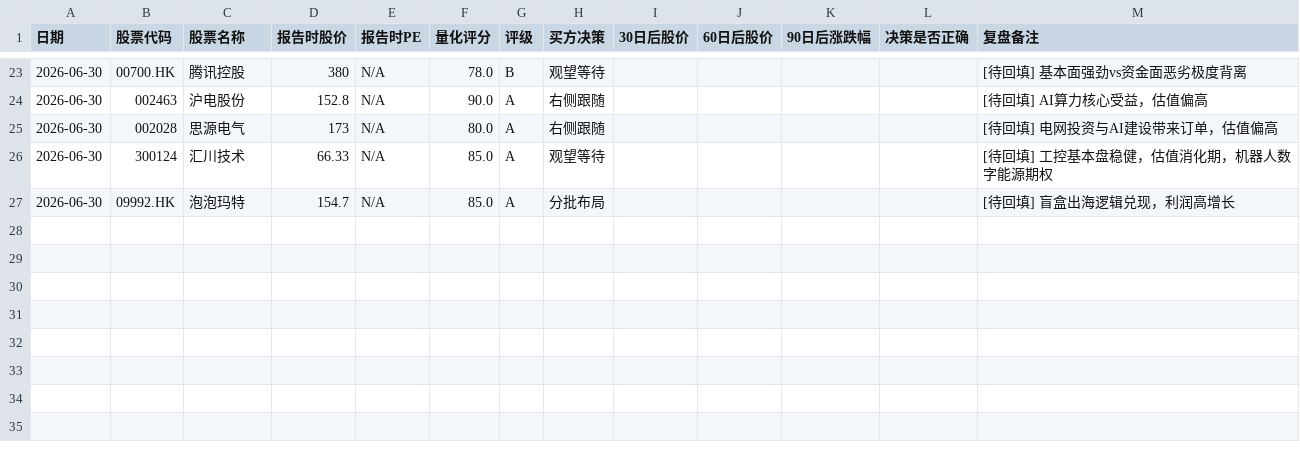
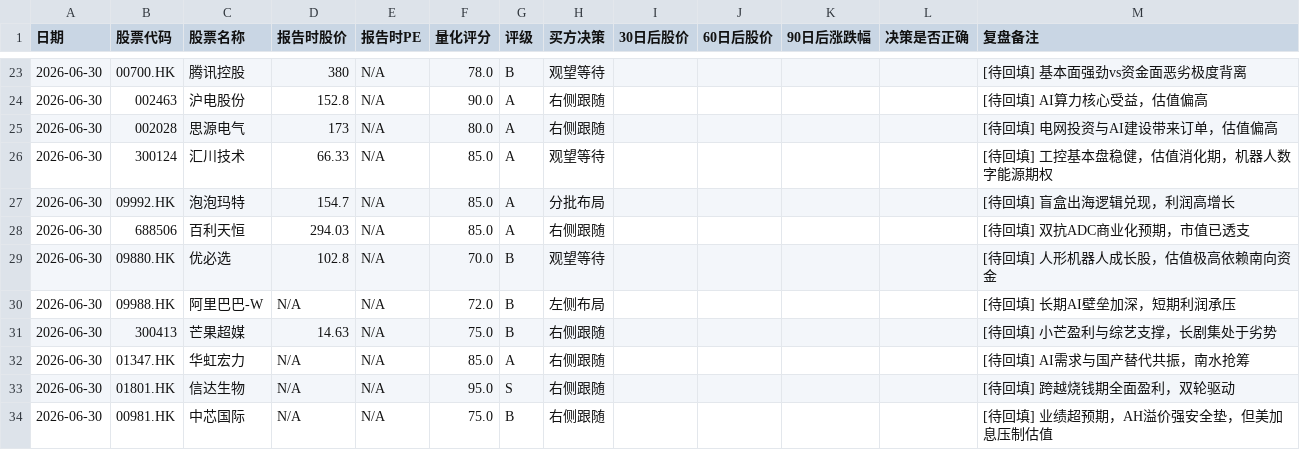
Before and after one commit to nihong/company-researcher, a CSV file: tracking/ledger.csv, drawn as a sheet; only a part is shown, gaps mark what is left out.

Commit message:
chore(tracking): 最终收尾批次台账补齐

```diff
--- a/tracking/ledger.csv
+++ b/tracking/ledger.csv
@@ -27 +27,8 @@
 2026-06-30,09992.HK,泡泡玛特,154.7,N/A,85.0,A,分批布局,,,,,[待回填] 盲盒出海逻辑兑现，利润高增长
+2026-06-30,688506,百利天恒,294.03,N/A,85.0,A,右侧跟随,,,,,[待回填] 双抗ADC商业化预期，市值已透支
+2026-06-30,09880.HK,优必选,102.8,N/A,70.0,B,观望等待,,,,,[待回填] 人形机器人成长股，估值极高依赖南向资金
+2026-06-30,09988.HK,阿里巴巴-W,N/A,N/A,72.0,B,左侧布局,,,,,[待回填] 长期AI壁垒加深，短期利润承压
+2026-06-30,300413,芒果超媒,14.63,N/A,75.0,B,右侧跟随,,,,,[待回填] 小芒盈利与综艺支撑，长剧集处于劣势
+2026-06-30,01347.HK,华虹宏力,N/A,N/A,85.0,A,右侧跟随,,,,,[待回填] AI需求与国产替代共振，南水抢筹
+2026-06-30,01801.HK,信达生物,N/A,N/A,95.0,S,右侧跟随,,,,,[待回填] 跨越烧钱期全面盈利，双轮驱动
+2026-06-30,00981.HK,中芯国际,N/A,N/A,75.0,B,右侧跟随,,,,,[待回填] 业绩超预期，AH溢价强安全垫，但美加息压制估值
```
